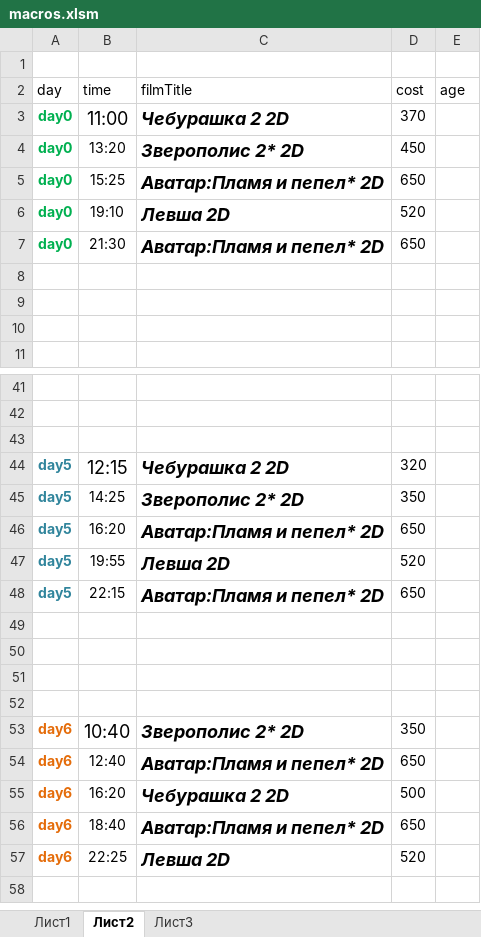
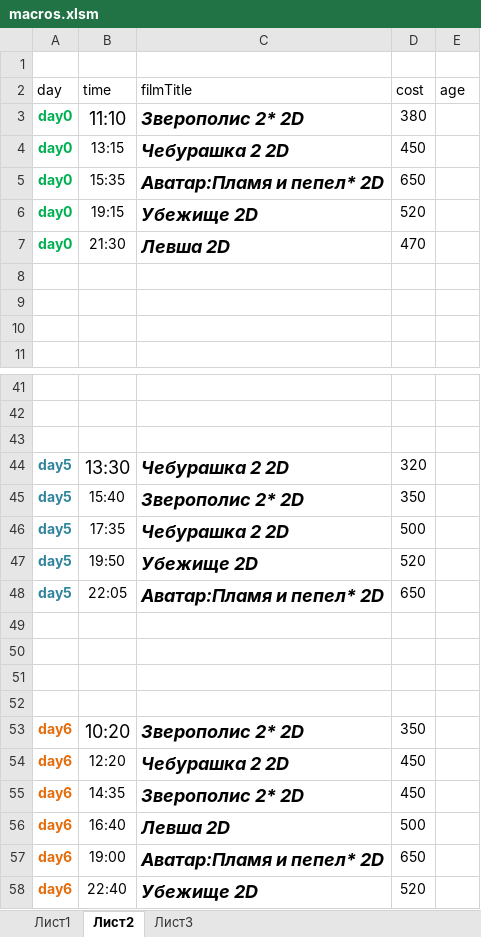
Before and after one commit to eg-bond/ReactSovremennic, an Excel workbook: ExternalScripts/Excel/macros.xlsm, sheet Лист2, drawn as a sheet; only a part is shown, gaps mark what is left out; values as stored, in another font and other column widths than the file's, no borders; addresses are those after the commit; the diff covers the shown part only; the diff names each change by its address in the sheet, - before the commit and + after, or states it on an @@ line.

```diff
--- a/ExternalScripts/Excel/macros.xlsm (sheet Лист2)
+++ b/ExternalScripts/Excel/macros.xlsm (sheet Лист2)
-B3 (time): 11:00
+B3 (time): 11:10
-C3 (filmTitle): Чебурашка 2 2D
+C3 (filmTitle): Зверополис 2* 2D
-D3 (cost): 370
+D3 (cost): 380
-B4 (time): 13:20
+B4 (time): 13:15
-C4 (filmTitle): Зверополис 2* 2D
+C4 (filmTitle): Чебурашка 2 2D
-B5 (time): 15:25
+B5 (time): 15:35
-B6 (time): 19:10
+B6 (time): 19:15
-C6 (filmTitle): Левша 2D
+C6 (filmTitle): Убежище 2D
-C7 (filmTitle): Аватар:Пламя и пепел* 2D
+C7 (filmTitle): Левша 2D
-D7 (cost): 650
+D7 (cost): 470
-B44 (time): 12:15
+B44 (time): 13:30
-B45 (time): 14:25
+B45 (time): 15:40
-B46 (time): 16:20
+B46 (time): 17:35
-C46 (filmTitle): Аватар:Пламя и пепел* 2D
+C46 (filmTitle): Чебурашка 2 2D
-D46 (cost): 650
+D46 (cost): 500
-B47 (time): 19:55
+B47 (time): 19:50
-C47 (filmTitle): Левша 2D
+C47 (filmTitle): Убежище 2D
-B48 (time): 22:15
+B48 (time): 22:05
-B53 (time): 10:40
+B53 (time): 10:20
-B54 (time): 12:40
+B54 (time): 12:20
-C54 (filmTitle): Аватар:Пламя и пепел* 2D
+C54 (filmTitle): Чебурашка 2 2D
-D54 (cost): 650
+D54 (cost): 450
+row 55: day6 | 14:35 | Зверополис 2* 2D | 450
-B56 (time): 16:20
+B56 (time): 16:40
-C56 (filmTitle): Чебурашка 2 2D
+C56 (filmTitle): Левша 2D
-B57 (time): 18:40
+B57 (time): 19:00
-B58 (time): 22:25
+B58 (time): 22:40
-C58 (filmTitle): Левша 2D
+C58 (filmTitle): Убежище 2D
```
Also changed, not shown: 7 edited cells elsewhere in this sheet, sheet Лист1, 7 other files.
